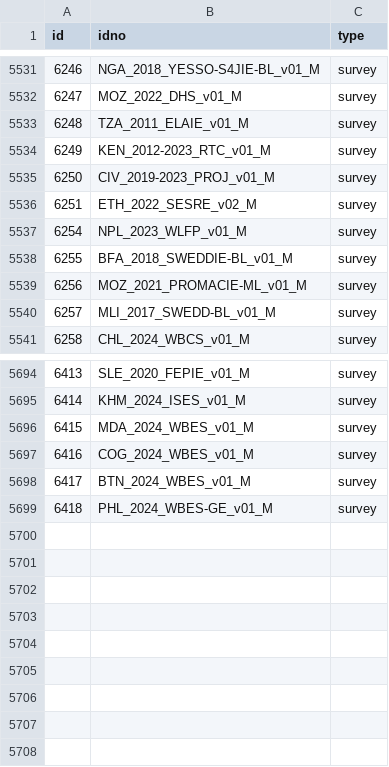
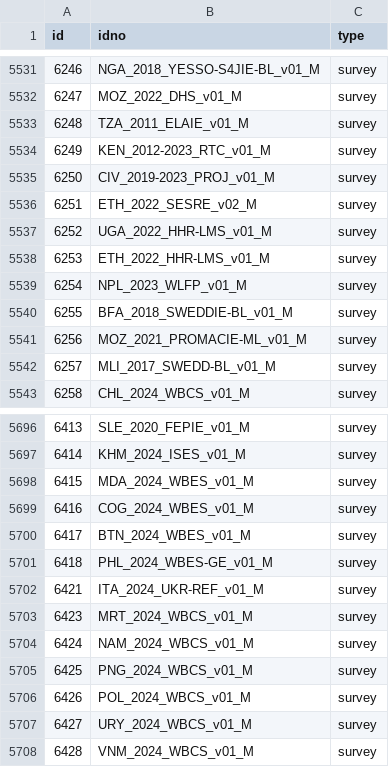
Before and after one commit to worldbank/mdl_collector, a CSV file: data/world_bank/metadata.csv, drawn as a sheet; only a part is shown, gaps mark what is left out.

```diff
--- a/data/world_bank/metadata.csv
+++ b/data/world_bank/metadata.csv
@@ -5536,2 +5536,4 @@ id,idno,type
 6251,ETH_2022_SESRE_v02_M,survey
+6252,UGA_2022_HHR-LMS_v01_M,survey
+6253,ETH_2022_HHR-LMS_v01_M,survey
 6254,NPL_2023_WLFP_v01_M,survey
@@ -5699 +5701,8 @@ id,idno,type
 6418,PHL_2024_WBES-GE_v01_M,survey
+6421,ITA_2024_UKR-REF_v01_M,survey
+6423,MRT_2024_WBCS_v01_M,survey
+6424,NAM_2024_WBCS_v01_M,survey
+6425,PNG_2024_WBCS_v01_M,survey
+6426,POL_2024_WBCS_v01_M,survey
+6427,URY_2024_WBCS_v01_M,survey
+6428,VNM_2024_WBCS_v01_M,survey
```
